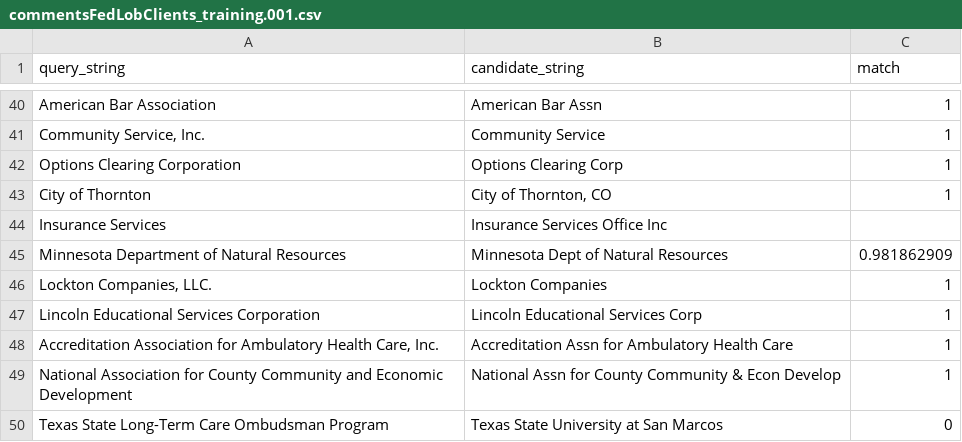
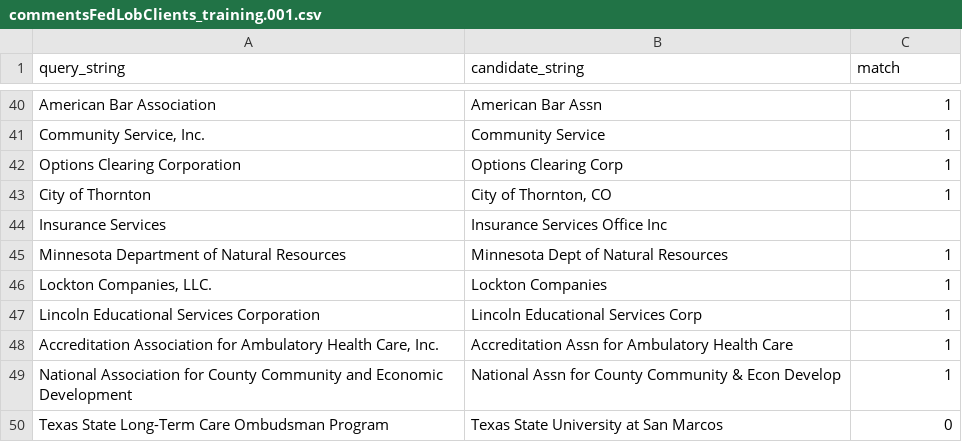
Before and after one commit to bradhackinen/nama, a CSV file: trainingData/commentsFedLobClients_training.001.csv, drawn as a sheet; only a part is shown, gaps mark what is left out.

```diff
--- a/trainingData/commentsFedLobClients_training.001.csv
+++ b/trainingData/commentsFedLobClients_training.001.csv
@@ -44,3 +44,3 @@ City of Thornton,"City of Thornton, CO",1
 Insurance Services,Insurance Services Office Inc,
-Minnesota Department of Natural Resources,Minnesota Dept of Natural Resources,0.981862909
+Minnesota Department of Natural Resources,Minnesota Dept of Natural Resources,1
 "Lockton Companies, LLC.",Lockton Companies,1
```
Also changed, not shown: trainingData/commentsCRSP_training.004.csv.
